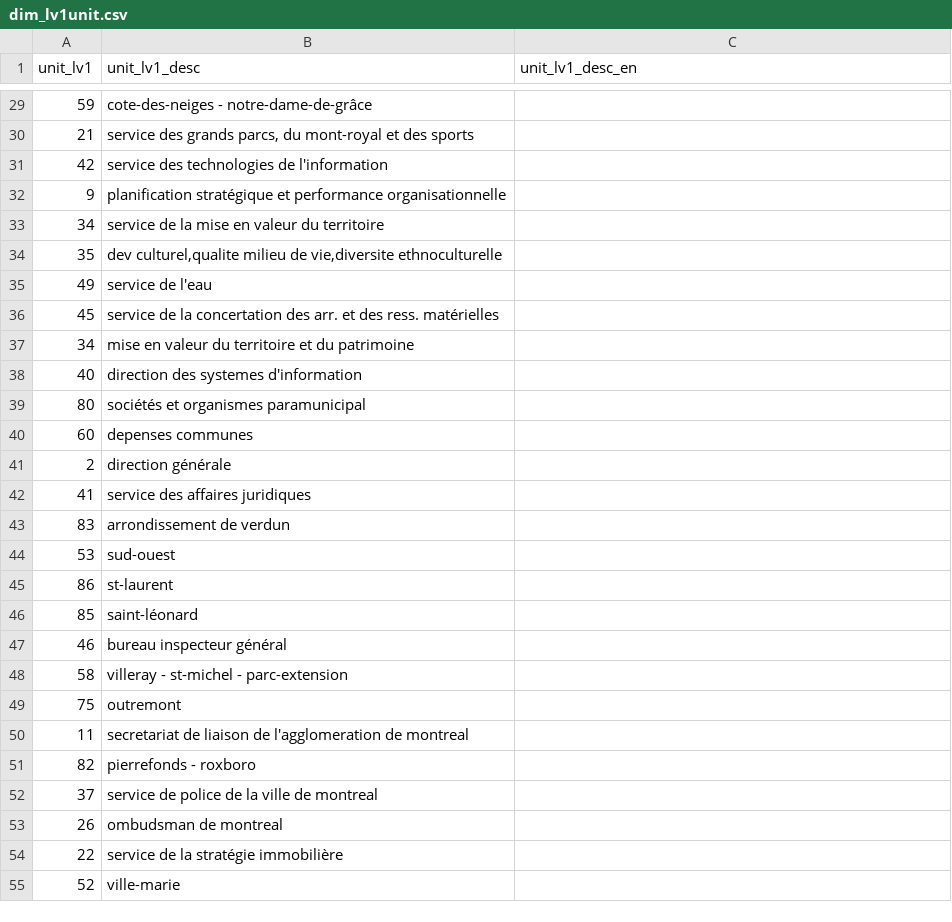
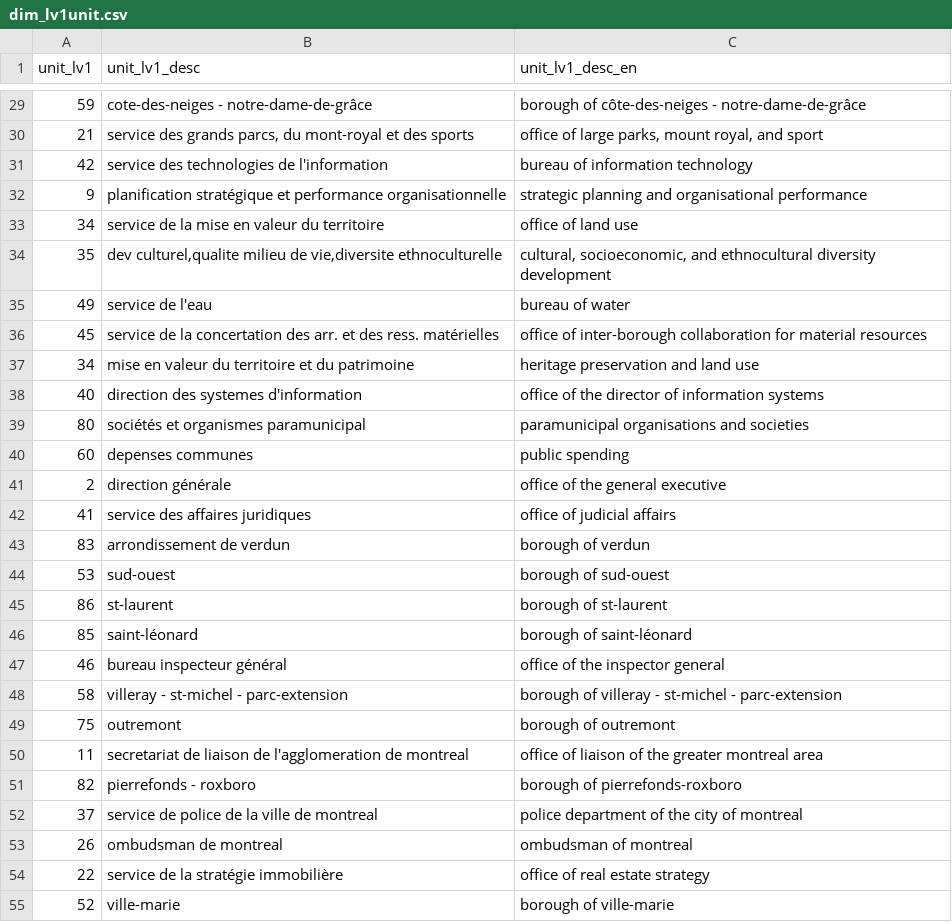
Before and after one commit to francofox/mtl-cityjobstats, a CSV file: dbt/seeds/dim_lv1unit.csv, drawn as a sheet; only a part is shown, gaps mark what is left out; the diff covers the shown part only.

Commit message:
finishing english tranlation of level 1 units

```diff
--- a/dbt/seeds/dim_lv1unit.csv
+++ b/dbt/seeds/dim_lv1unit.csv
@@ -29,27 +29,27 @@ unit_lv1,unit_lv1_desc,unit_lv1_desc_en
-59,cote-des-neiges - notre-dame-de-grâce
-21,"service des grands parcs, du mont-royal et des sports"
-42,service des technologies de l'information
-9,planification stratégique et performance organisationnelle
-34,service de la mise en valeur du territoire
-35,"dev culturel,qualite milieu de vie,diversite ethnoculturelle"
-49,service de l'eau
-45,service de la concertation des arr. et des ress. matérielles
-34,mise en valeur du territoire et du patrimoine
-40,direction des systemes d'information
-80,sociétés et organismes paramunicipal
-60,depenses communes
-2,direction générale
-41,service des affaires juridiques
-83,arrondissement de verdun
-53,sud-ouest
-86,st-laurent
-85,saint-léonard
-46,bureau inspecteur général
-58,villeray - st-michel - parc-extension
-75,outremont
-11,secretariat de liaison de l'agglomeration de montreal
-82,pierrefonds - roxboro
-37,service de police de la ville de montreal
-26,ombudsman de montreal
-22,service de la stratégie immobilière
-52,ville-marie
+59,cote-des-neiges - notre-dame-de-grâce,borough of côte-des-neiges - notre-dame-de-grâce
+21,"service des grands parcs, du mont-royal et des sports","office of large parks, mount royal, and sport"
+42,service des technologies de l'information,bureau of information technology
+9,planification stratégique et performance organisationnelle,strategic planning and organisational performance
+34,service de la mise en valeur du territoire,office of land use
+35,"dev culturel,qualite milieu de vie,diversite ethnoculturelle","cultural, socioeconomic, and ethnocultural diversity development"
+49,service de l'eau,bureau of water
+45,service de la concertation des arr. et des ress. matérielles,office of inter-borough collaboration for material resources
+34,mise en valeur du territoire et du patrimoine,heritage preservation and land use
+40,direction des systemes d'information,office of the director of information systems
+80,sociétés et organismes paramunicipal,paramunicipal organisations and societies
+60,depenses communes,public spending
+2,direction générale,office of the general executive
+41,service des affaires juridiques,office of judicial affairs
+83,arrondissement de verdun,borough of verdun
+53,sud-ouest,borough of sud-ouest
+86,st-laurent,borough of st-laurent
+85,saint-léonard,borough of saint-léonard
+46,bureau inspecteur général,office of the inspector general
+58,villeray - st-michel - parc-extension,borough of villeray - st-michel - parc-extension
+75,outremont,borough of outremont
+11,secretariat de liaison de l'agglomeration de montreal,office of liaison of the greater montreal area
+82,pierrefonds - roxboro,borough of pierrefonds-roxboro
+37,service de police de la ville de montreal,police department of the city of montreal
+26,ombudsman de montreal,ombudsman of montreal
+22,service de la stratégie immobilière,office of real estate strategy
+52,ville-marie,borough of ville-marie
```
Also changed, not shown: 44 edited cells elsewhere in this file.
